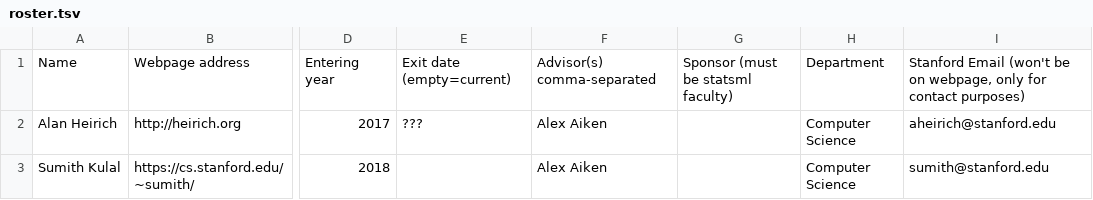
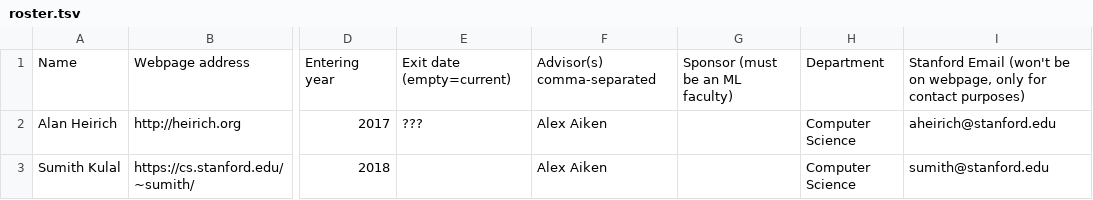
Before and after one commit to stanford-statsml/stanford-statsml.github.io, a TSV file: roster.tsv, drawn as a sheet; only a part is shown, gaps mark what is left out; the diff names each change by its address in the sheet, - before the commit and + after, or states it on an @@ line.

Commit message:
Rename statsml to ml.

```diff
--- a/roster.tsv
+++ b/roster.tsv
-G1: Sponsor (must be statsml faculty)
+G1: Sponsor (must be an ML faculty)
```
Also changed, not shown: 9 other files.
